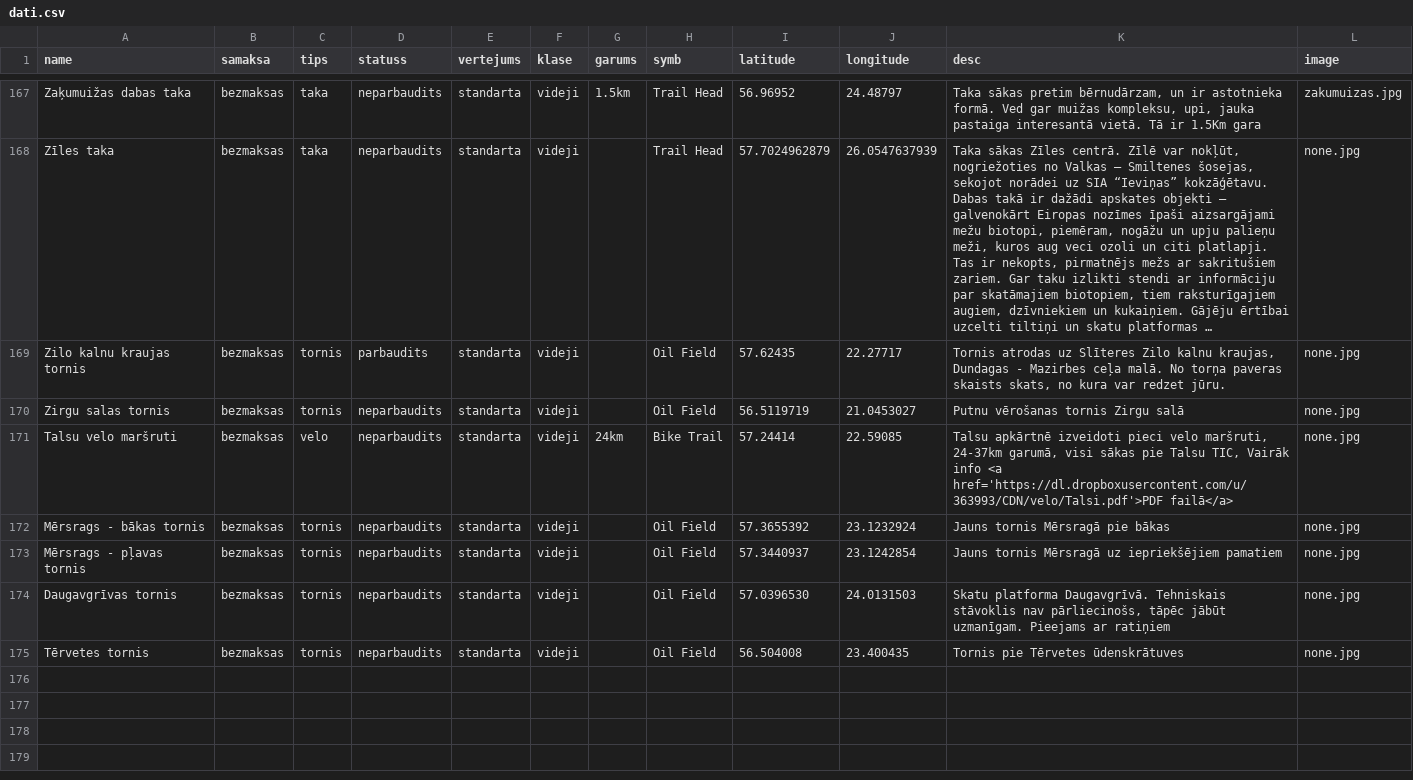
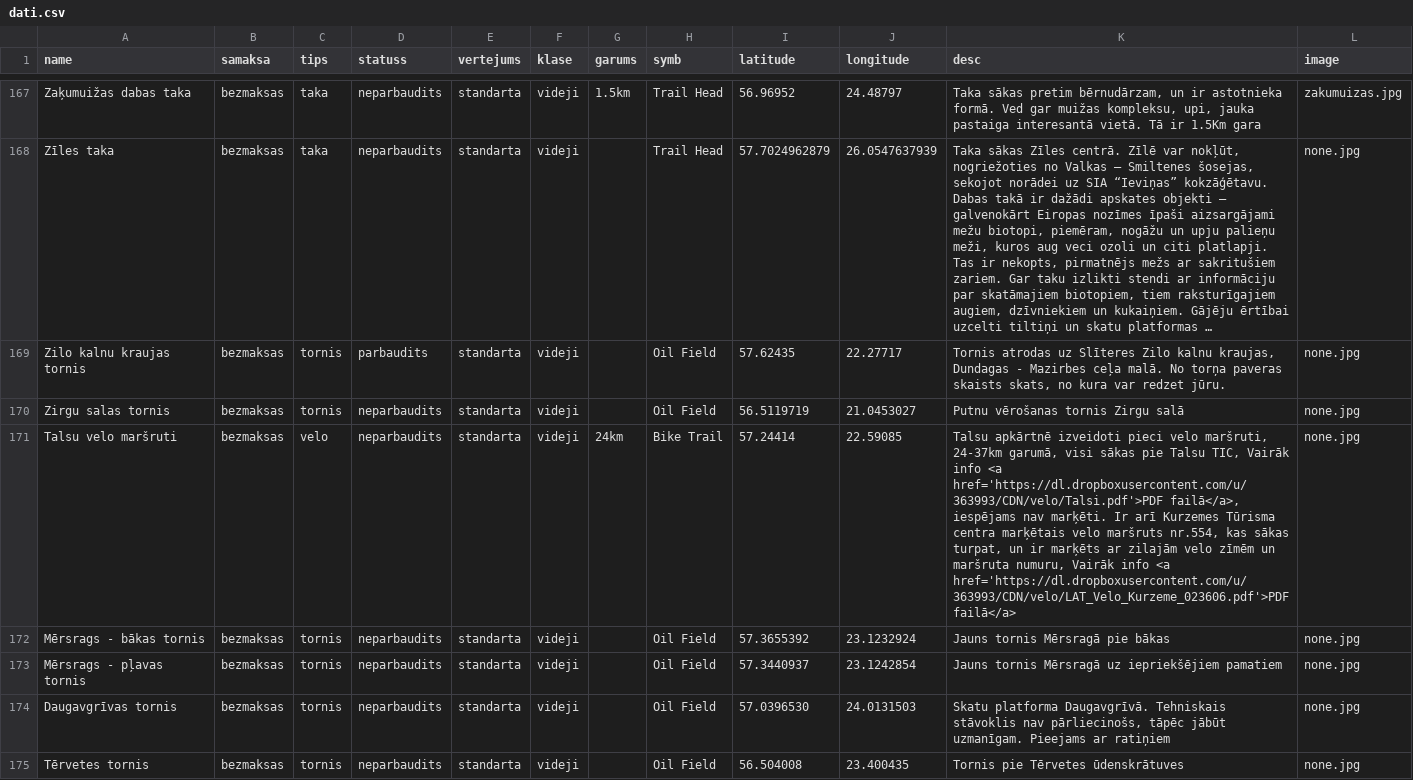
Before and after one commit to trakais/trakais.github.io, a CSV file: dati.csv, drawn as a sheet; only a part is shown, gaps mark what is left out; long unchanged cells end in ….

Commit message:
added talsi velo

```diff
--- a/dati.csv
+++ b/dati.csv
@@ -170,3 +170,3 @@ Zilo kalnu kraujas tornis,bezmaksas,tornis,parbaudits,standarta,videji,,Oil Fiel
 Zirgu salas tornis,bezmaksas,tornis,neparbaudits,standarta,videji,,Oil Field,56.5119719,21.0453027,Putnu vērošanas tornis Zirgu salā,none.jpg
-Talsu velo maršruti,bezmaksas,velo,neparbaudits,standarta,videji,24km,Bike Trail,57.24414,22.59085,"Talsu apkārtnē izveidoti pieci velo maršruti, 24-37km garumā, visi sākas pie Talsu TIC, Vairāk info <a href='https://dl.dropboxusercontent.com/u/363993/CDN/velo/Talsi.pdf'>PDF failā</a>",none.jpg
+Talsu velo maršruti,bezmaksas,velo,neparbaudits,standarta,videji,24km,Bike Trail,57.24414,22.59085,"Talsu apkārtnē izveidoti pieci velo maršruti, 24-37km garumā, visi sākas pie Talsu TIC, Vairāk info <a href='https://dl.dropboxusercontent.com/u/363993/CDN/velo/Talsi.pdf'>PDF failā</a>, iespējams nav marķēti. Ir arī Kurzemes Tūrisma centra marķētais velo maršruts nr.554, kas sākas turpat, un ir marķēts ar zilajām velo zīmēm un maršruta numuru, Vairāk info <a href='https://dl.dropboxusercontent.com/u/363993/CDN/velo/LAT_Velo_Kurzeme_023606.pdf'>PDF failā</a>",none.jpg
 Mērsrags - bākas tornis,bezmaksas,tornis,neparbaudits,standarta,videji,,Oil Field,57.3655392,23.1232924,Jauns tornis Mērsragā pie bākas,none.jpg
```
